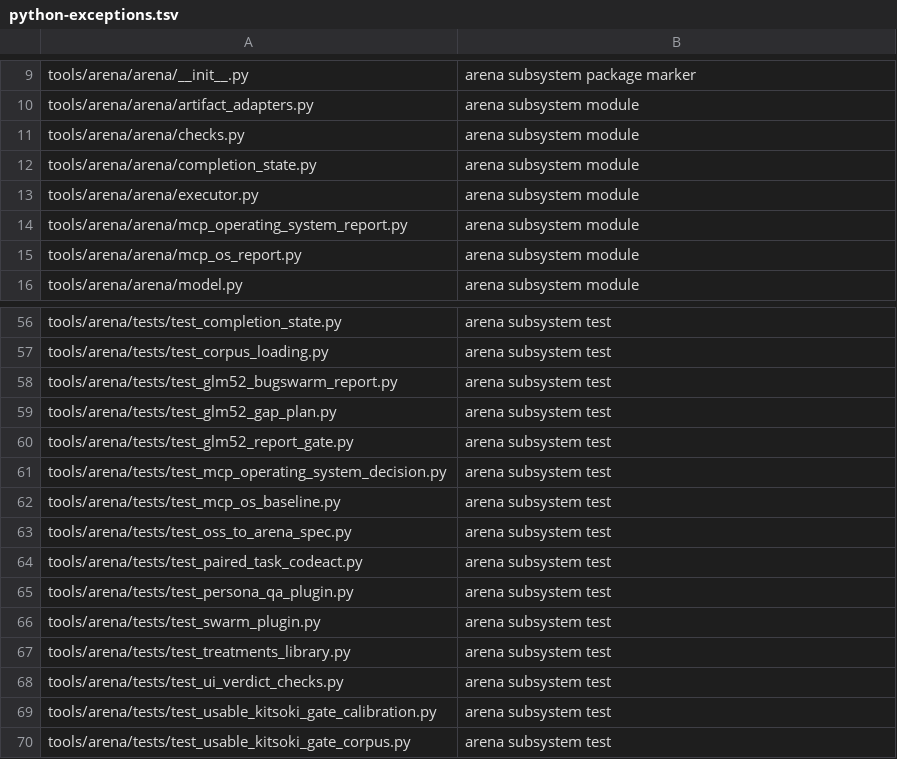
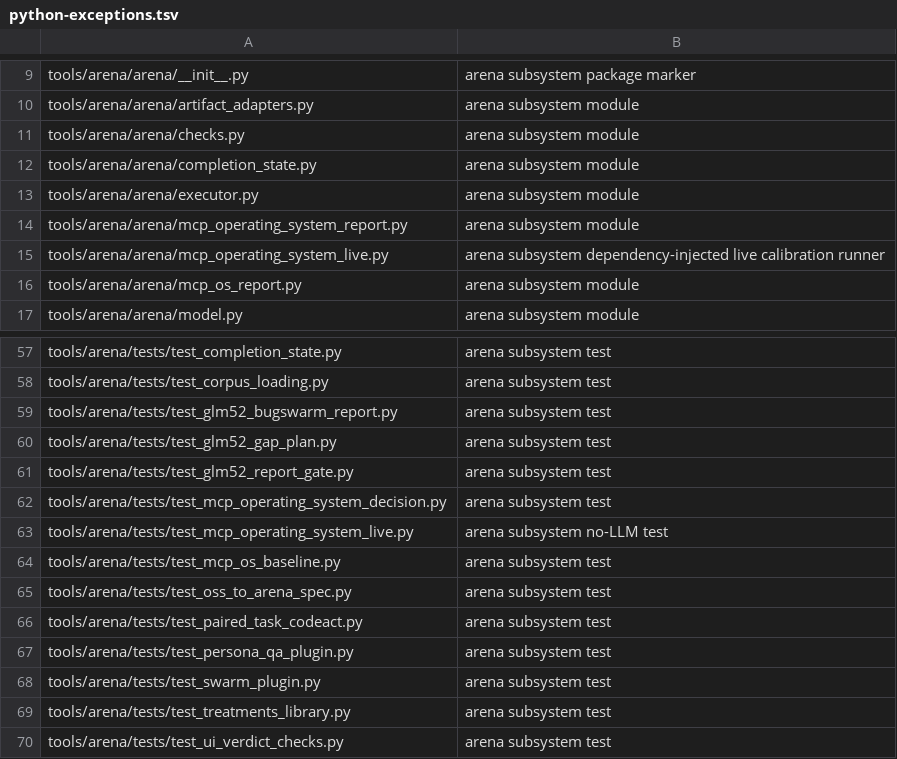
Before and after one commit to bsacrobatix/Kitsoki, a TSV file: policy/python-exceptions.tsv, drawn as a sheet; only a part is shown, gaps mark what is left out; the shorter side is filled out with more unchanged rows; the diff names each change by its address in the sheet, - before the commit and + after, or states it on an @@ line.

Commit message:
Add bounded MCP OS live calibration runner
Signed-off-by: Kitsoki Agent <agent@kitsoki.dev>

```diff
--- a/policy/python-exceptions.tsv
+++ b/policy/python-exceptions.tsv
+row 15: tools/arena/arena/mcp_operating_system_live.py | arena subsystem dependency-injected live calibration runner
+row 63: tools/arena/tests/test_mcp_operating_system_live.py | arena subsystem no-LLM test
```
Also changed, not shown: 2 other files.
